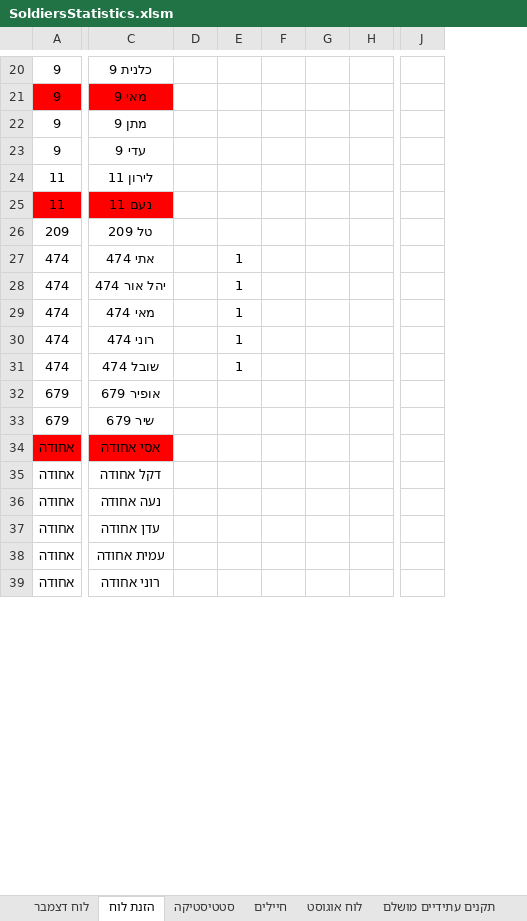
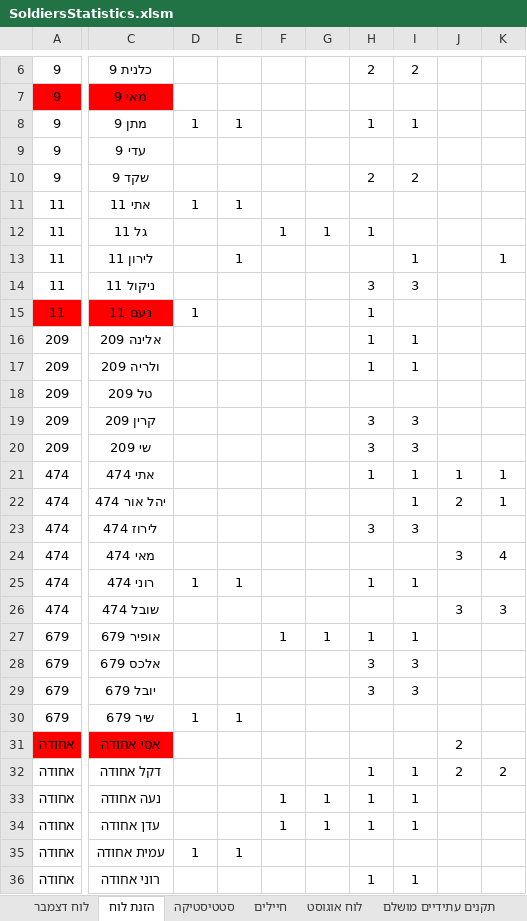
Before and after one commit to YuvalAlf/Duty-Table, an Excel workbook: SoldiersStatistics.xlsm, sheet הזנת לוח, drawn as a sheet; only a part is shown, gaps mark what is left out; values as stored, in another font and other column widths than the file's, no borders; removed rows and columns are numbered as before the commit, all else as after; rows hold the shown columns only; the diff covers the shown part only; the diff names each change by its address in the sheet, - before the commit and + after, or states it on an @@ line.

```diff
--- a/SoldiersStatistics.xlsm (sheet הזנת לוח)
+++ b/SoldiersStatistics.xlsm (sheet הזנת לוח)
-column F, empty
-column G, empty
-column H, empty
-column J, empty
+column F, row 27: 1; rows 33-34: 1 | 1
+column G, row 27: 1; rows 33-34: 1 | 1
+column H, rows 6-8: 2 |  | 1; row 15: 1; row 21: 1; rows 25-27: 1 |  | 1; rows 32-36: 1 | 1 | 1 |  | 1
+column I, rows 6-8: 2 |  | 1; row 13: 1; rows 21-22: 1 | 1; rows 25-27: 1 |  | 1; rows 32-36: 1 | 1 | 1 |  | 1
+column J, rows 21-22: 1 | 2; rows 24-26: 3 |  | 3; rows 31-32: 2 | 2
+column K, row 13: 1; rows 21-22: 1 | 1; rows 24-26: 4 |  | 3; row 32: 2
-D8: (empty)
+D8: 1
-E8: (empty)
+E8: 1
+row 10: 9 | שקד 9 |  |  |  |  | 2 | 2
+row 11: 11 | אתי 11 | 1 | 1
+row 12: 11 | גל 11 |  |  | 1 | 1 | 1
-E13: (empty)
+E13: 1
+row 14: 11 | ניקול 11 |  |  |  |  | 3 | 3
-D15: (empty)
+D15: 1
+row 16: 209 | אלינה 209 |  |  |  |  | 1 | 1
+row 17: 209 | ולריה 209 |  |  |  |  | 1 | 1
@@ row 8 moved to row 19: 209 @@
+row 20: 209 | שי 209 |  |  |  |  | 3 | 3
-E21:E22: 1
+E21:E22: (empty)
+row 23: 474 | לירוז 474 |  |  |  |  | 3 | 3
-E24: 1
+E24: (empty)
-D25: (empty)
+D25: 1
-E26: 1
+E26: (empty)
+row 28: 679 | אלכס 679 |  |  |  |  | 3 | 3
+row 29: 679 | יובל 679 |  |  |  |  | 3 | 3
-D30: (empty)
+D30: 1
-E30: (empty)
+E30: 1
-D35: (empty)
+D35: 1
-E35: (empty)
+E35: 1
```
Also changed, not shown: 3 added rows, 13 removed rows, 1 removed column, 13 edited cells and cell formats elsewhere in this sheet, sheet חיילים, sheet לוח דצמבר, formulas that keep their value, hidden cells.
